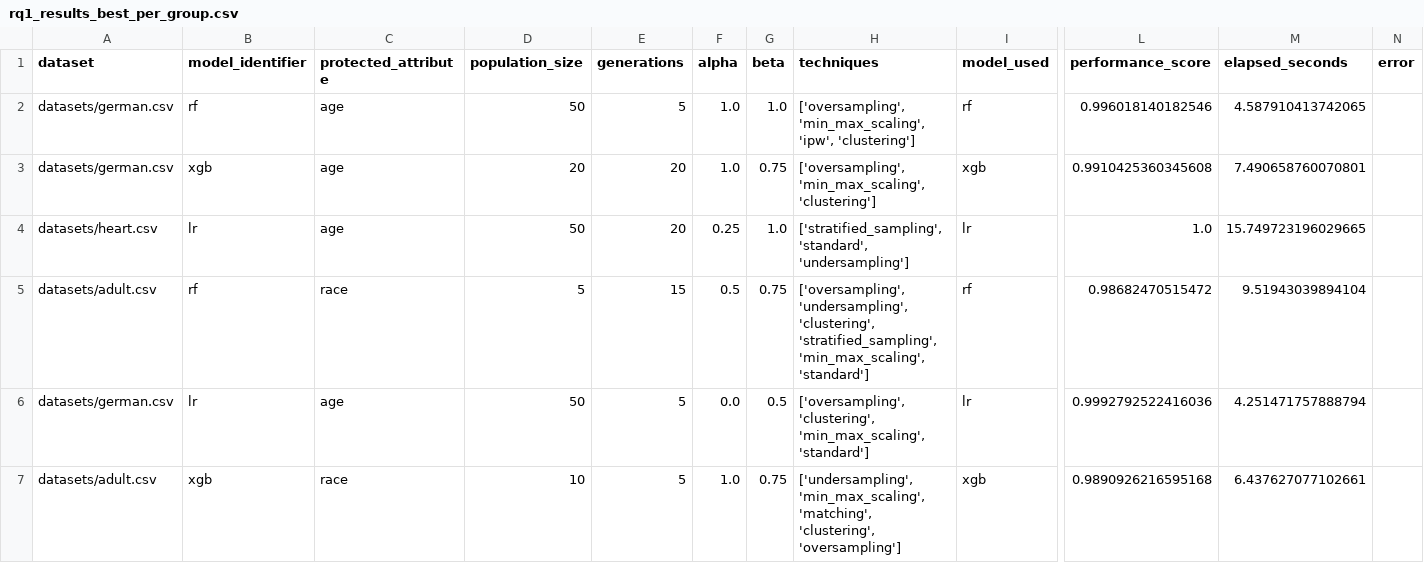
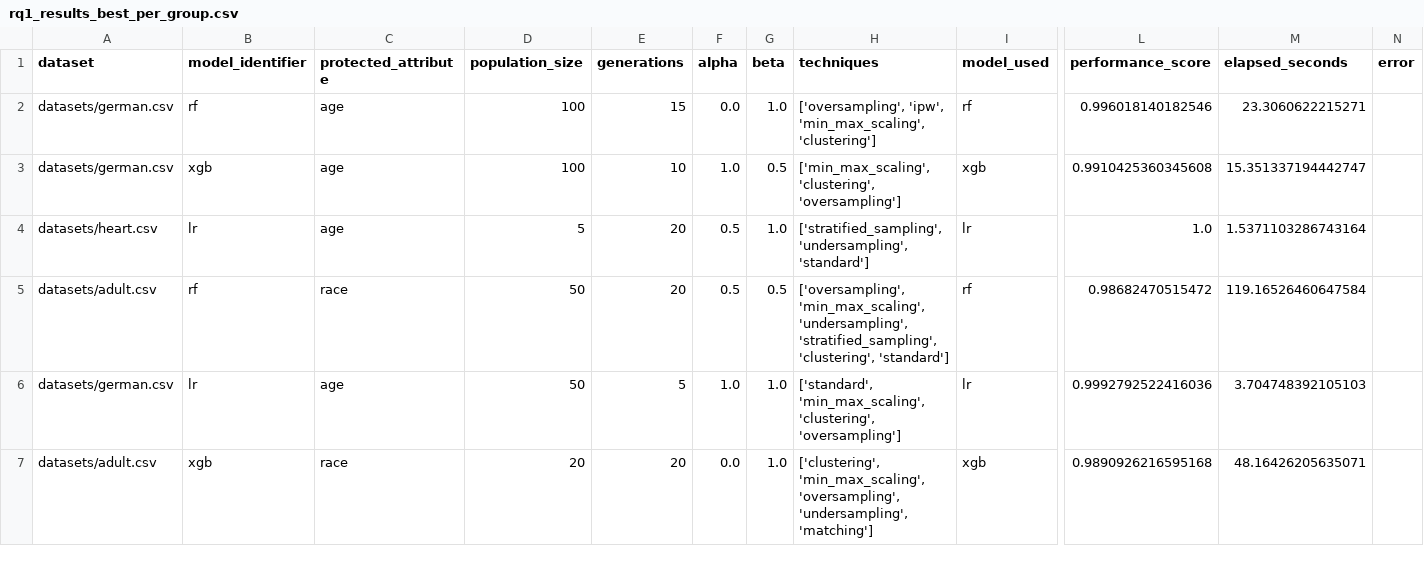
Before and after one commit to gianwario/FATE, a CSV file: RQ1_data_analysis/rq1_results_best_per_group.csv, drawn as a sheet; only a part is shown, gaps mark what is left out; the diff covers the shown part only; the diff names each change by its address in the sheet, - before the commit and + after, or states it on an @@ line.

```diff
--- a/RQ1_data_analysis/rq1_results_best_per_group.csv
+++ b/RQ1_data_analysis/rq1_results_best_per_group.csv
-D2 (population_size): 50
+D2 (population_size): 100
-E2 (generations): 5
+E2 (generations): 15
-F2 (alpha): 1.0
+F2 (alpha): 0.0
-H2 (techniques): ['oversampling', 'min_max_scaling', 'ipw', 'clustering']
+H2 (techniques): ['oversampling', 'ipw', 'min_max_scaling', 'clustering']
-M2 (elapsed_seconds): 4.587910413742065
+M2 (elapsed_seconds): 23.3060622215271
-D3 (population_size): 20
+D3 (population_size): 100
-E3 (generations): 20
+E3 (generations): 10
-G3 (beta): 0.75
+G3 (beta): 0.5
-H3 (techniques): ['oversampling', 'min_max_scaling', 'clustering']
+H3 (techniques): ['min_max_scaling', 'clustering', 'oversampling']
-M3 (elapsed_seconds): 7.490658760070801
+M3 (elapsed_seconds): 15.351337194442747
-D4 (population_size): 50
+D4 (population_size): 5
-F4 (alpha): 0.25
+F4 (alpha): 0.5
-H4 (techniques): ['stratified_sampling', 'standard', 'undersampling']
+H4 (techniques): ['stratified_sampling', 'undersampling', 'standard']
-M4 (elapsed_seconds): 15.749723196029665
+M4 (elapsed_seconds): 1.5371103286743164
-D5 (population_size): 5
+D5 (population_size): 50
-E5 (generations): 15
+E5 (generations): 20
-G5 (beta): 0.75
+G5 (beta): 0.5
-H5 (techniques): ['oversampling', 'undersampling', 'clustering', 'stratified_sampling', 'min_max_scaling', 'standard']
+H5 (techniques): ['oversampling', 'min_max_scaling', 'undersampling', 'stratified_sampling', 'clustering', 'standard']
-M5 (elapsed_seconds): 9.51943039894104
+M5 (elapsed_seconds): 119.16526460647584
-F6 (alpha): 0.0
+F6 (alpha): 1.0
-G6 (beta): 0.5
+G6 (beta): 1.0
-H6 (techniques): ['oversampling', 'clustering', 'min_max_scaling', 'standard']
+H6 (techniques): ['standard', 'min_max_scaling', 'clustering', 'oversampling']
-M6 (elapsed_seconds): 4.251471757888794
+M6 (elapsed_seconds): 3.704748392105103
-D7 (population_size): 10
+D7 (population_size): 20
-E7 (generations): 5
+E7 (generations): 20
-F7 (alpha): 1.0
+F7 (alpha): 0.0
-G7 (beta): 0.75
+G7 (beta): 1.0
-H7 (techniques): ['undersampling', 'min_max_scaling', 'matching', 'clustering', 'oversampling']
+H7 (techniques): ['clustering', 'min_max_scaling', 'oversampling', 'undersampling', 'matching']
-M7 (elapsed_seconds): 6.437627077102661
+M7 (elapsed_seconds): 48.16426205635071
```
Also changed, not shown: 1 added row, 1 removed row and 77 edited cells elsewhere in this file, RQ1_data_analysis/rq1_by_alpha.csv.csv, RQ1_data_analysis/rq1_by_beta.csv.csv, 10 other files.
